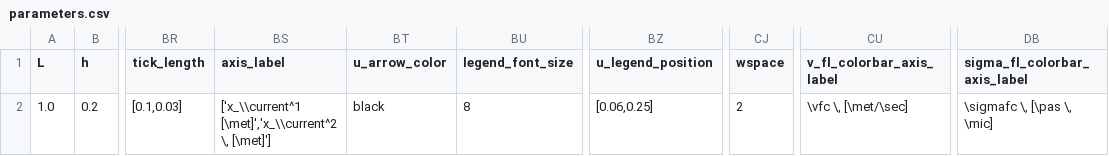
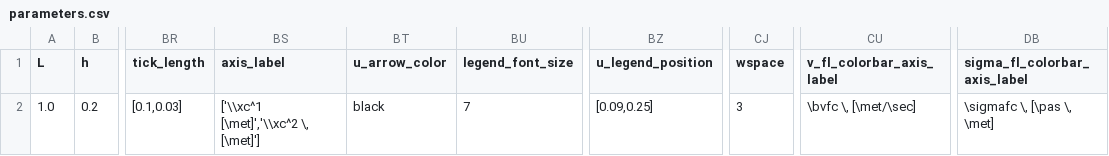
Before and after one commit to mcastel1/paper_ale, a CSV file: figures/figure_5/parameters.csv, drawn as a sheet; only a part is shown, gaps mark what is left out; the diff names each change by its address in the sheet, - before the commit and + after, or states it on an @@ line.

```diff
--- a/figures/figure_5/parameters.csv
+++ b/figures/figure_5/parameters.csv
-BS2 (axis_label): ['x_\\current^1 [\met]','x_\\current^2 \, [\met]']
+BS2 (axis_label): ['\\xc^1 [\met]','\\xc^2 \, [\met]']
-BU2 (legend_font_size): 8
+BU2 (legend_font_size): 7
-BZ2 (u_legend_position): [0.06,0.25]
+BZ2 (u_legend_position): [0.09,0.25]
-CJ2 (wspace): 2
+CJ2 (wspace): 3
-CU2 (v_fl_colorbar_axis_label): \vfc \, [\met/\sec]
+CU2 (v_fl_colorbar_axis_label): \bvfc \, [\met/\sec]
-DB2 (sigma_fl_colorbar_axis_label): \sigmafc \, [\pas \, \mic]
+DB2 (sigma_fl_colorbar_axis_label): \sigmafc \, [\pas \, \met]
```
Also changed, not shown: 1 other file.
